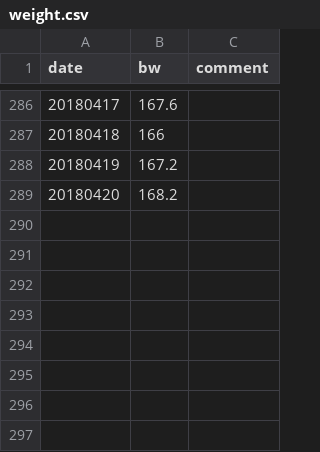
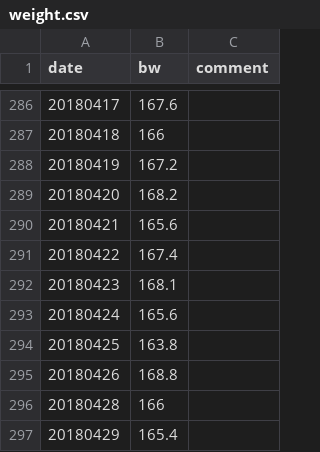
Before and after one commit to PalaceChan/Lifting, a CSV file: weight.csv, drawn as a sheet; only a part is shown, gaps mark what is left out; the diff names each change by its address in the sheet, - before the commit and + after, or states it on an @@ line.

```diff
--- a/weight.csv
+++ b/weight.csv
+row 290: 20180421 | 165.6
+row 291: 20180422 | 167.4
+row 292: 20180423 | 168.1
+row 293: 20180424 | 165.6
+row 294: 20180425 | 163.8
+row 295: 20180426 | 168.8
+row 296: 20180428 | 166
+row 297: 20180429 | 165.4
```
Also changed, not shown: lifts.csv.
